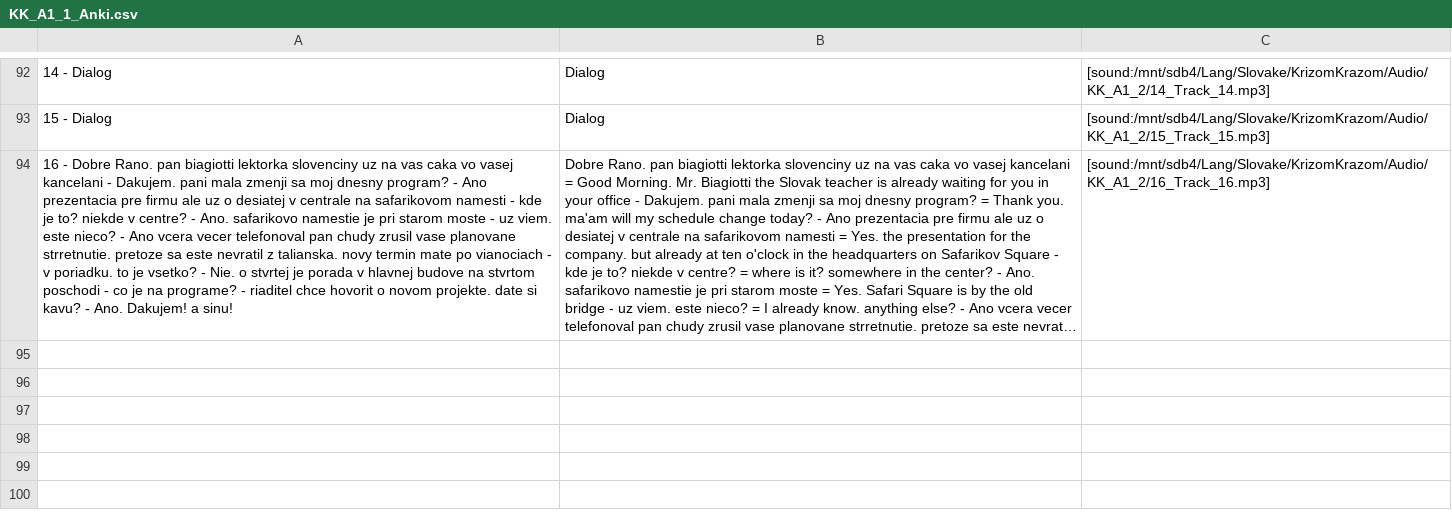
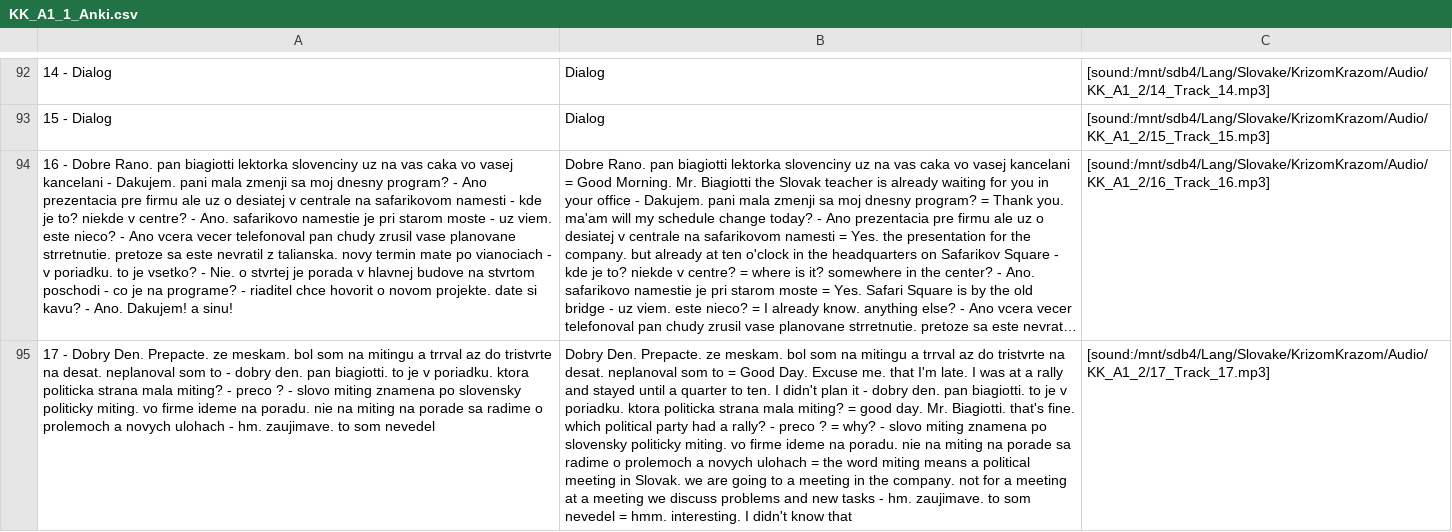
Before and after one commit to evilusean/Pysean, a CSV file: Sean/Slovak/KrizomKrazom/A1/KK_A1_1_Anki.csv, drawn as a sheet; only a part is shown, gaps mark what is left out; long unchanged cells end in …; the diff names each change by its address in the sheet, - before the commit and + after, or states it on an @@ line.

Commit message:
Update KK_A1_1_Anki.csv

```diff
--- a/Sean/Slovak/KrizomKrazom/A1/KK_A1_1_Anki.csv
+++ b/Sean/Slovak/KrizomKrazom/A1/KK_A1_1_Anki.csv
+row 95: 17 - Dobry Den. Prepacte. ze meskam. bol som na mitingu a trrval az do tristvrte na desat. neplanoval som to - dobry den. pan biagiotti. to je v poriadku. ktora politicka strana mala miting? - preco ? - slovo miting znamena po slovensky politicky miting. vo firme ideme na poradu. nie na miting na porade sa radime o prolemoch a novych ulohach - hm. zaujimave. to som nevedel | Dobry Den. Prepacte. ze meskam. bol som na mitingu a trrval az do tristvrte na desat. neplanoval som to = Good Day. Excuse me. that I'm late. I was at a rally and stayed until a quarter to ten. I didn't plan it - dobry den. pan biagiotti. to je v poriadku. ktora politicka strana mala miting? = good day. Mr. Biagiotti. that's fine. which political party had a rally? - preco ? = why? - slovo miting znamena po slovensky politicky miting. vo firme ideme na poradu. nie na miting na porade sa radime o prolemoch a novych ulohach = the word miting means a political meeting in Slovak. we are going to a meeting in the company. not for a meeting at a meeting we discuss problems and new tasks - hm. zaujimave. to som nevedel = hmm. interesting. I didn't know that | [sound:/mnt/sdb4/Lang/Slovake/KrizomKrazom/Audio/KK_A1_2/17_Track_17.mp3]
```
